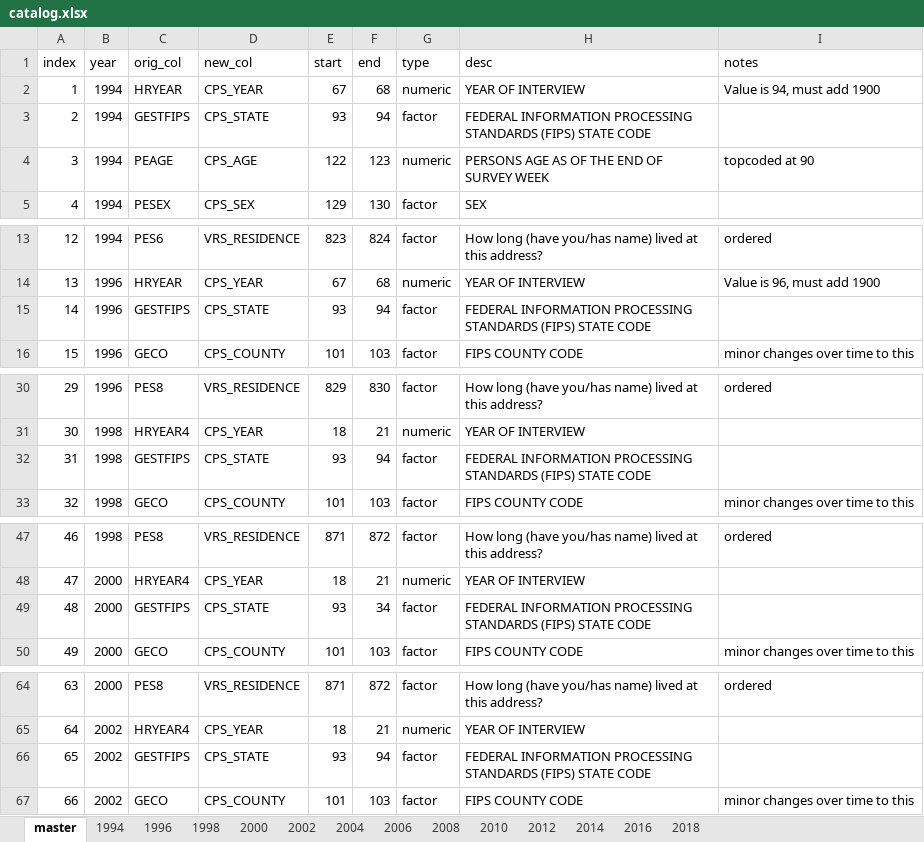
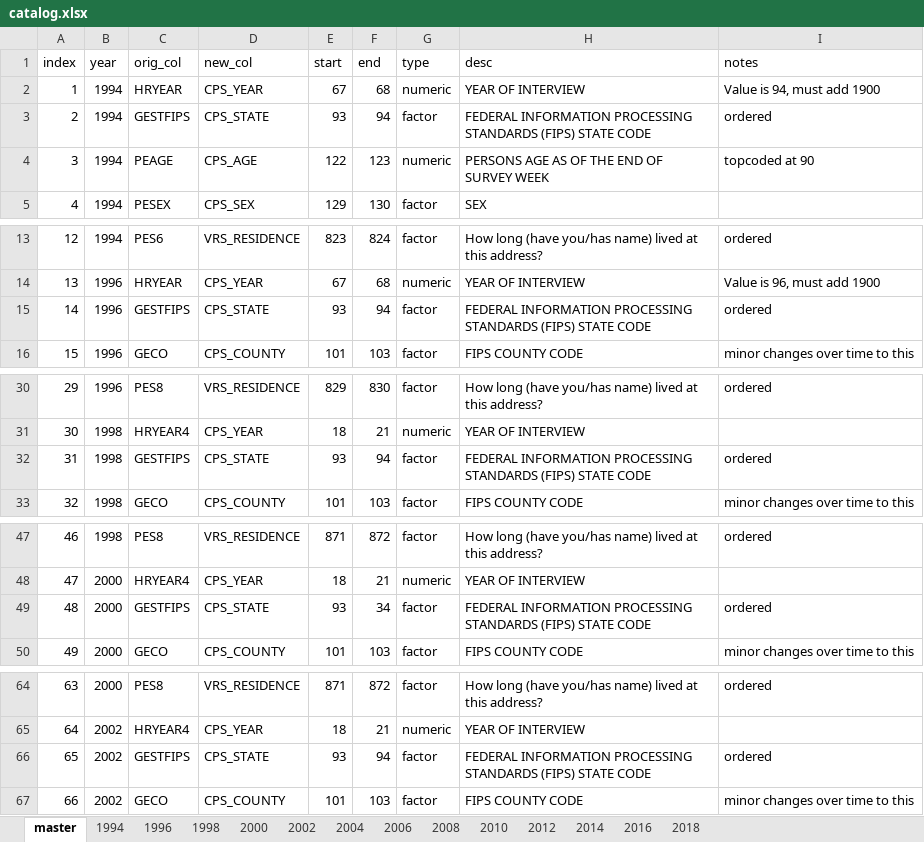
Before and after one commit to Reed-EVIC/cpsvote, an Excel workbook: data-raw/catalog.xlsx, sheet master, drawn as a sheet; only a part is shown, gaps mark what is left out; values as stored, in another font and other column widths than the file's, no borders; the diff covers the shown part only; the diff names each change by its address in the sheet, - before the commit and + after, or states it on an @@ line.

Commit message:
Updated so that state was ordered

```diff
--- a/data-raw/catalog.xlsx (sheet master)
+++ b/data-raw/catalog.xlsx (sheet master)
-I3 (notes): (empty)
+I3 (notes): ordered
-I15 (notes): (empty)
+I15 (notes): ordered
-I32 (notes): (empty)
+I32 (notes): ordered
-I49 (notes): (empty)
+I49 (notes): ordered
-I66 (notes): (empty)
+I66 (notes): ordered
```
Also changed, not shown: 8 edited cells elsewhere in this sheet, 1 other file.
